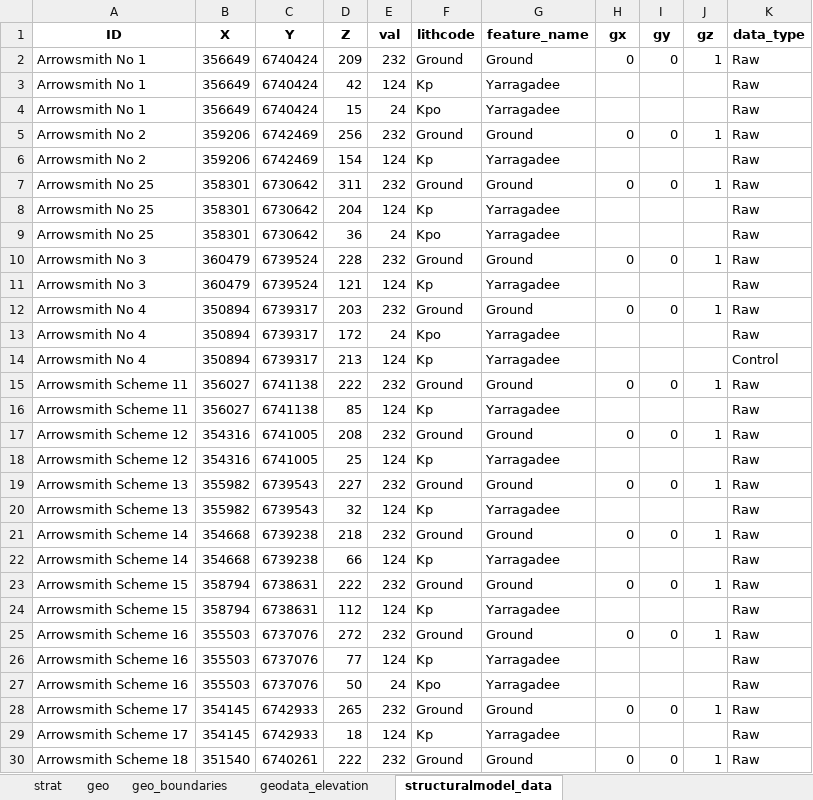
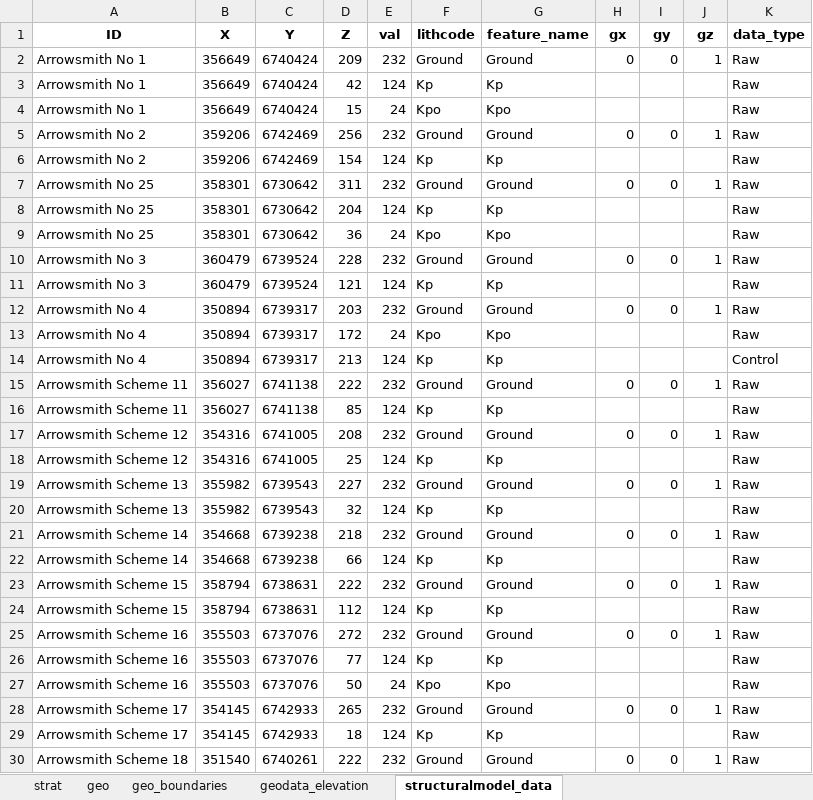
Before and after one commit to malvina-chmielarski/Otorowiri, an Excel workbook: Data/Data_geology/bore_data_Otorowiri.xlsx, sheet structuralmodel_data, drawn as a sheet; only a part is shown; values as stored, in another font and other column widths than the file's, no borders; the diff covers the shown part only; the diff names each change by its address in the sheet, - before the commit and + after, or states it on an @@ line.

```diff
--- a/Data/Data_geology/bore_data_Otorowiri.xlsx (sheet structuralmodel_data)
+++ b/Data/Data_geology/bore_data_Otorowiri.xlsx (sheet structuralmodel_data)
-G3 (feature_name): Yarragadee
+G3 (feature_name): Kp
-G4 (feature_name): Yarragadee
+G4 (feature_name): Kpo
-G6 (feature_name): Yarragadee
+G6 (feature_name): Kp
-G8 (feature_name): Yarragadee
+G8 (feature_name): Kp
-G9 (feature_name): Yarragadee
+G9 (feature_name): Kpo
-G11 (feature_name): Yarragadee
+G11 (feature_name): Kp
-G13 (feature_name): Yarragadee
+G13 (feature_name): Kpo
-G14 (feature_name): Yarragadee
+G14 (feature_name): Kp
-G16 (feature_name): Yarragadee
+G16 (feature_name): Kp
-G18 (feature_name): Yarragadee
+G18 (feature_name): Kp
-G20 (feature_name): Yarragadee
+G20 (feature_name): Kp
-G22 (feature_name): Yarragadee
+G22 (feature_name): Kp
-G24 (feature_name): Yarragadee
+G24 (feature_name): Kp
-G26 (feature_name): Yarragadee
+G26 (feature_name): Kp
-G27 (feature_name): Yarragadee
+G27 (feature_name): Kpo
-G29 (feature_name): Yarragadee
+G29 (feature_name): Kp
```
Also changed, not shown: other rows of this sheet, sheet geodata_elevation, sheet geo_boundaries, sheet strat, Data/Data_geology/Otorowiri_outcrop.xlsx, 14 other files.
